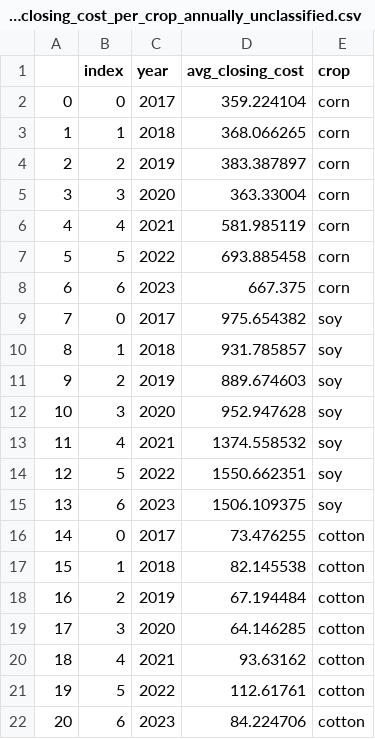
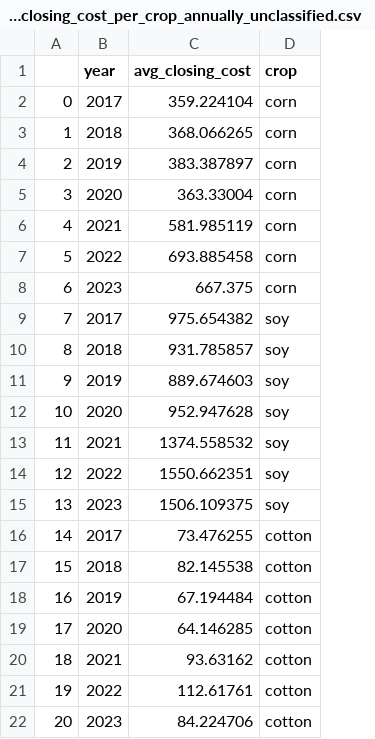
Before and after one commit to nicholas-dougherty/scraping-stuff, a CSV file: avg_closing_cost_per_crop_annually_unclassified.csv, drawn as a sheet; the diff names each change by its address in the sheet, - before the commit and + after, or states it on an @@ line.

Commit message:
edit

```diff
--- a/avg_closing_cost_per_crop_annually_unclassified.csv
+++ b/avg_closing_cost_per_crop_annually_unclassified.csv
-column B (index), rows 2-22: 0 | 1 | 2 | 3 | 4 | 5 | 6 | 0 | 1 | 2 | 3 | 4 | 5 | 6 | 0 | 1 | 2 | 3 | 4 | 5 | 6
```
